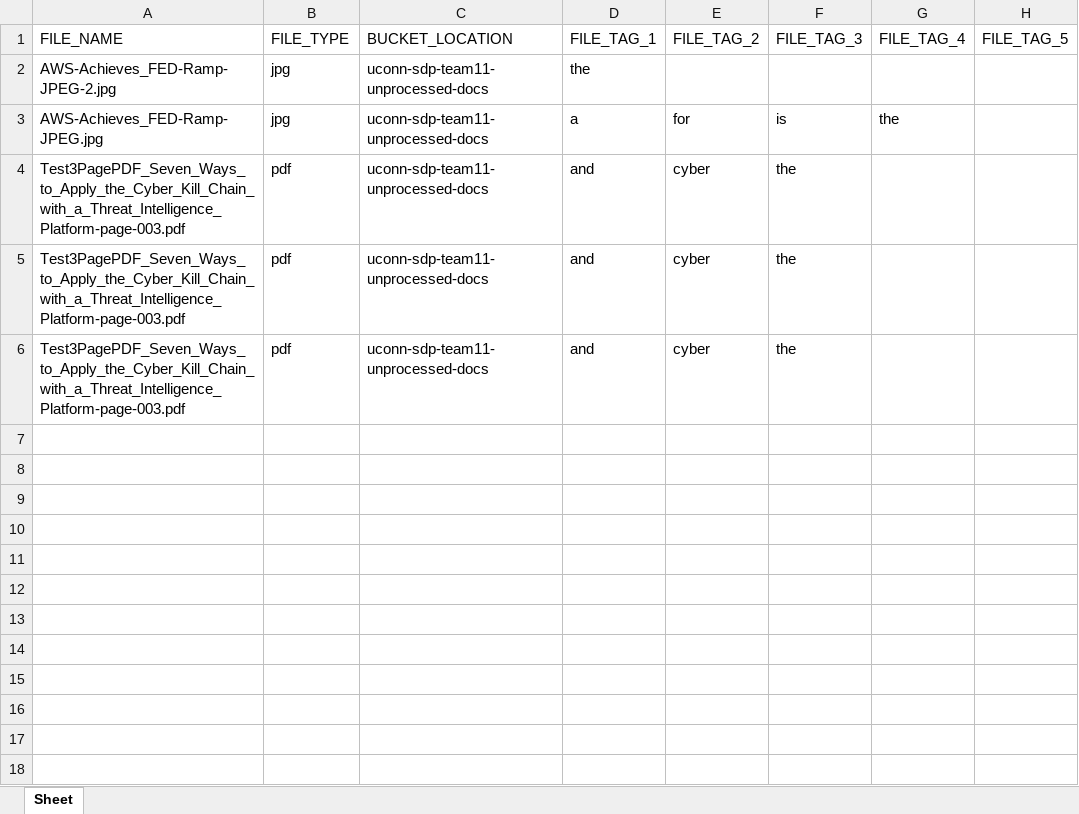
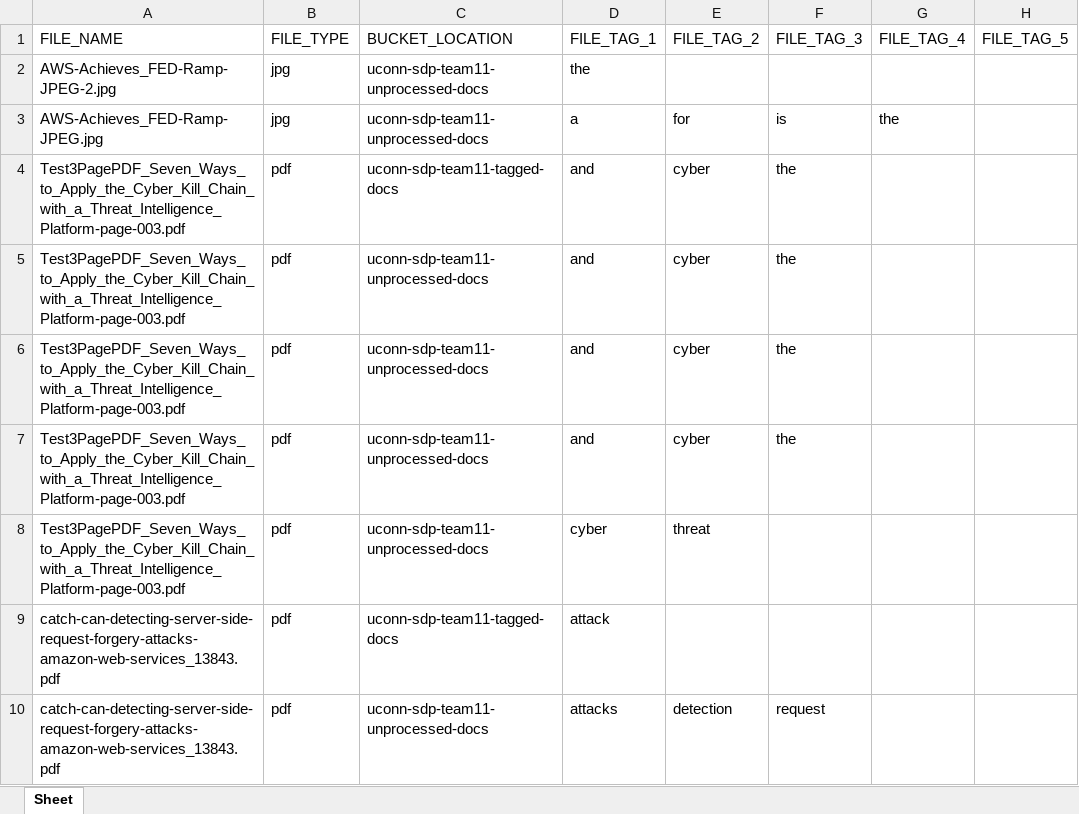
Before and after one commit to LennyAtomz138/Data-Management-Categorization, an Excel workbook: Source/DCMT_Results.xlsx, sheet Sheet, drawn as a sheet; values as stored, in another font and other column widths than the file's, no borders; the diff names each change by its address in the sheet, - before the commit and + after, or states it on an @@ line.

```diff
--- a/Source/DCMT_Results.xlsx (sheet Sheet)
+++ b/Source/DCMT_Results.xlsx (sheet Sheet)
+row 4: Test3PagePDF_Seven_Ways_to_Apply_the_Cyber_Kill_Chain_with_a_Threat_Intelligence_Platform-page-003.pdf | pdf | uconn-sdp-team11-tagged-docs | and | cyber | the
+row 8: Test3PagePDF_Seven_Ways_to_Apply_the_Cyber_Kill_Chain_with_a_Threat_Intelligence_Platform-page-003.pdf | pdf | uconn-sdp-team11-unprocessed-docs | cyber | threat
+row 9: catch-can-detecting-server-side-request-forgery-attacks-amazon-web-services_13843.pdf | pdf | uconn-sdp-team11-tagged-docs | attack
+row 10: catch-can-detecting-server-side-request-forgery-attacks-amazon-web-services_13843.pdf | pdf | uconn-sdp-team11-unprocessed-docs | attacks | detection | request
```
Also changed, not shown: 4 other files.
